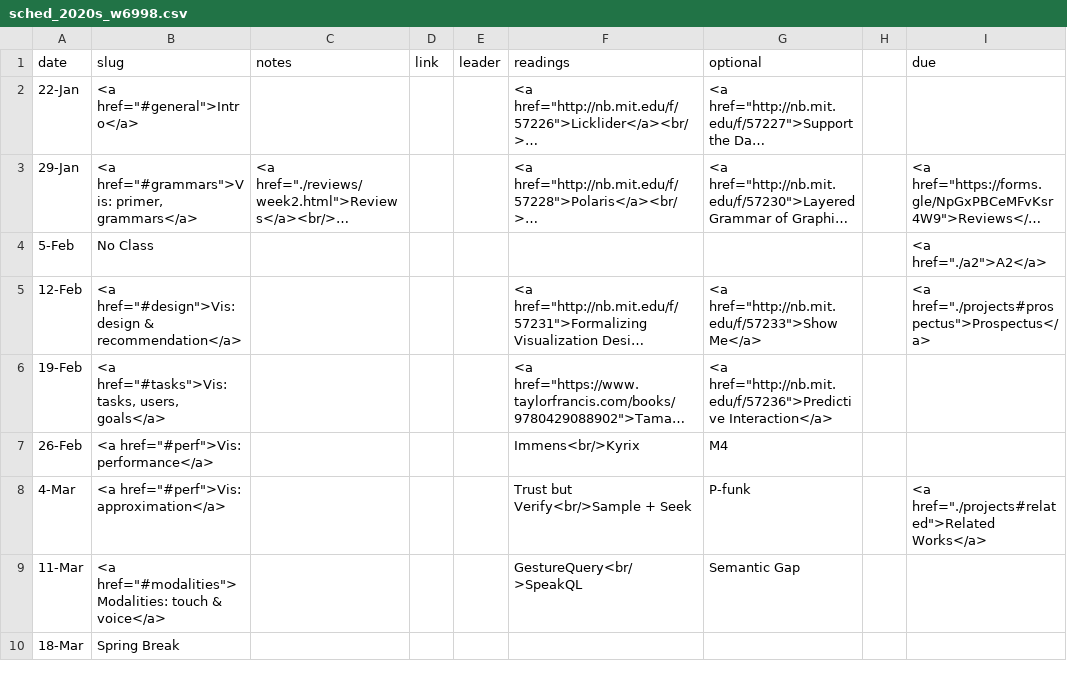
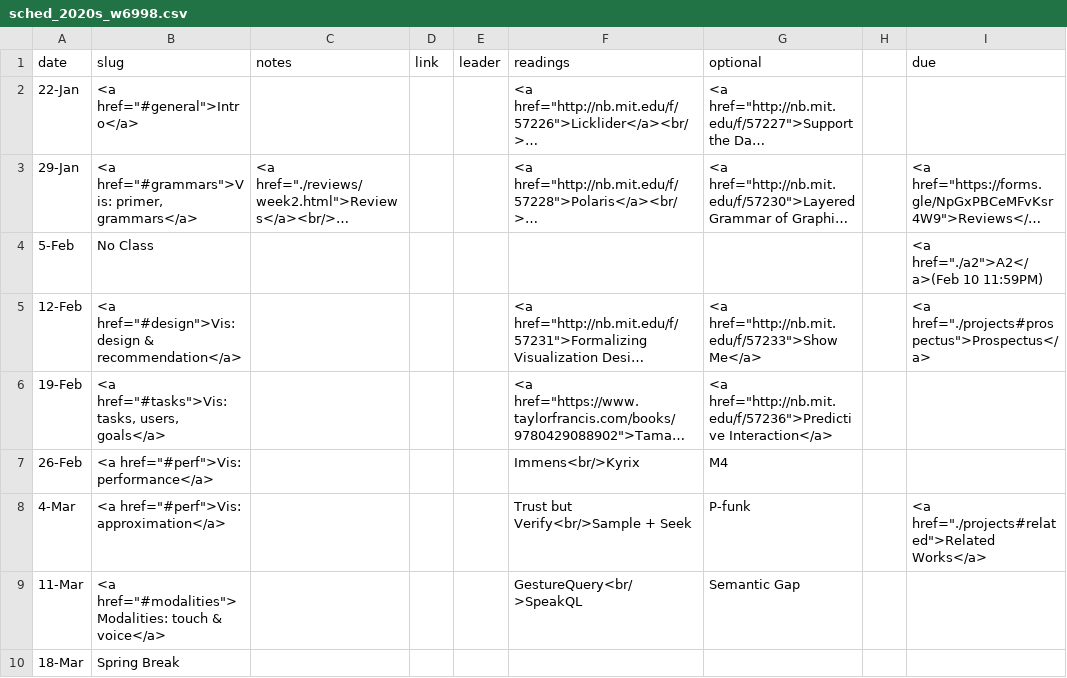
Before and after one commit to columbiaviz/columbiaviz.github.io, a CSV file: _data/sched_2020s_w6998.csv, drawn as a sheet; only a part is shown; long unchanged cells end in …; the diff names each change by its address in the sheet, - before the commit and + after, or states it on an @@ line.

Commit message:
Update sched_2020s_w6998.csv

```diff
--- a/_data/sched_2020s_w6998.csv
+++ b/_data/sched_2020s_w6998.csv
-I4 (due): <a href="./a2">A2</a>
+I4 (due): <a href="./a2">A2</a>(Feb 10 11:59PM)
```
